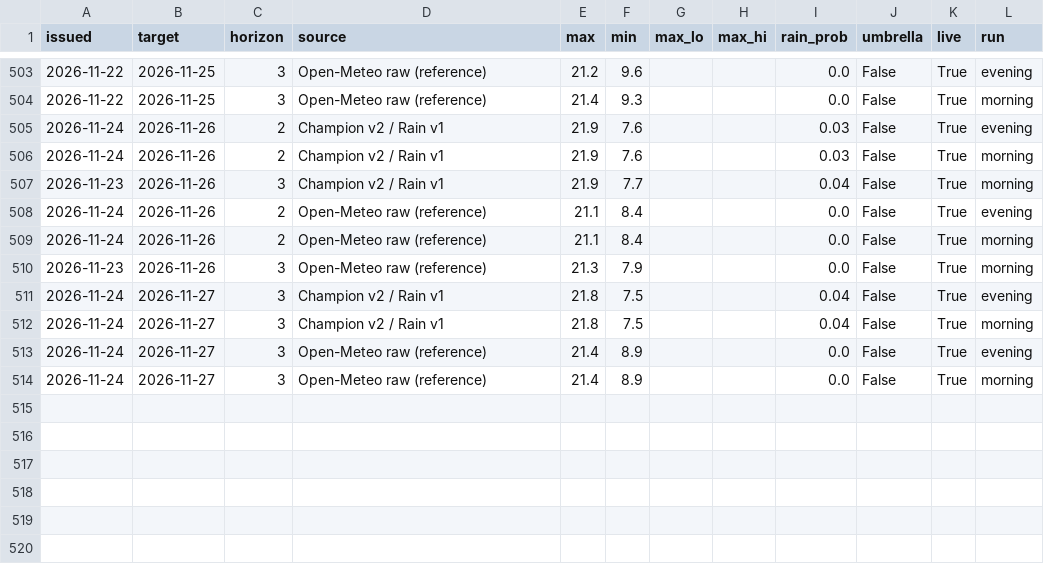
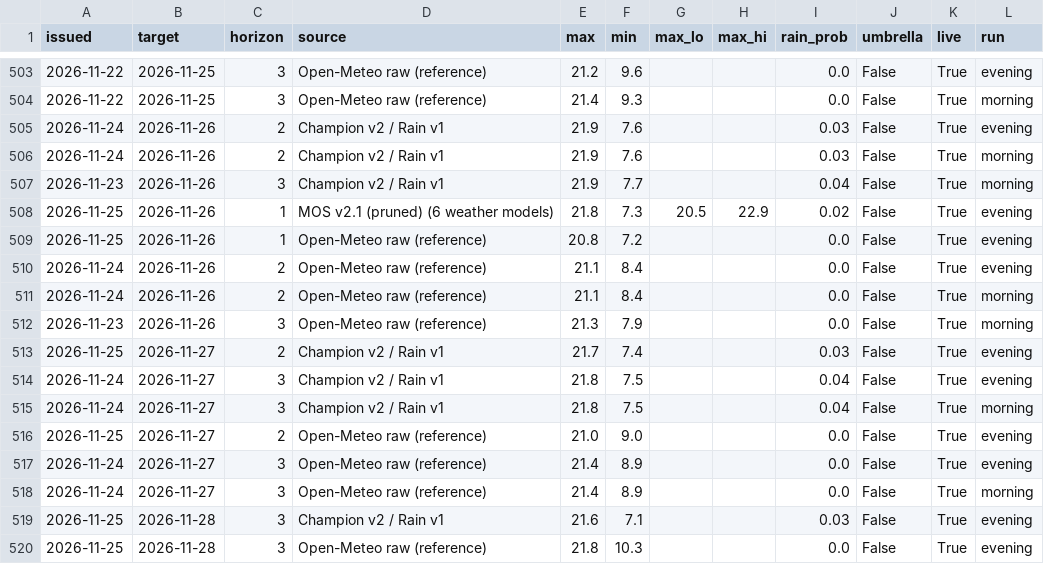
Before and after one commit to Binamraaa/Kathmandu_Climate_Insights, a CSV file: data/verification/forecast_log.csv, drawn as a sheet; only a part is shown, gaps mark what is left out.

Commit message:
Forecast + observations 2026-11-25 23:15 NPT

```diff
--- a/data/verification/forecast_log.csv
+++ b/data/verification/forecast_log.csv
@@ -507,2 +507,4 @@ issued,target,horizon,source,max,min,max_lo,max_hi,rain_prob,umbrella,live,run
 2026-11-23,2026-11-26,3,Champion v2 / Rain v1,21.9,7.7,,,0.04,False,True,morning
+2026-11-25,2026-11-26,1,MOS v2.1 (pruned) (6 weather models),21.8,7.3,20.5,22.9,0.02,False,True,evening
+2026-11-25,2026-11-26,1,Open-Meteo raw (reference),20.8,7.2,,,0.0,False,True,evening
 2026-11-24,2026-11-26,2,Open-Meteo raw (reference),21.1,8.4,,,0.0,False,True,evening
@@ -510,5 +512,9 @@ issued,target,horizon,source,max,min,max_lo,max_hi,rain_prob,umbrella,live,run
 2026-11-23,2026-11-26,3,Open-Meteo raw (reference),21.3,7.9,,,0.0,False,True,morning
+2026-11-25,2026-11-27,2,Champion v2 / Rain v1,21.7,7.4,,,0.03,False,True,evening
 2026-11-24,2026-11-27,3,Champion v2 / Rain v1,21.8,7.5,,,0.04,False,True,evening
 2026-11-24,2026-11-27,3,Champion v2 / Rain v1,21.8,7.5,,,0.04,False,True,morning
+2026-11-25,2026-11-27,2,Open-Meteo raw (reference),21.0,9.0,,,0.0,False,True,evening
 2026-11-24,2026-11-27,3,Open-Meteo raw (reference),21.4,8.9,,,0.0,False,True,evening
 2026-11-24,2026-11-27,3,Open-Meteo raw (reference),21.4,8.9,,,0.0,False,True,morning
+2026-11-25,2026-11-28,3,Champion v2 / Rain v1,21.6,7.1,,,0.03,False,True,evening
+2026-11-25,2026-11-28,3,Open-Meteo raw (reference),21.8,10.3,,,0.0,False,True,evening
```
Also changed, not shown: data/verification/observations.csv, 1 other file.
